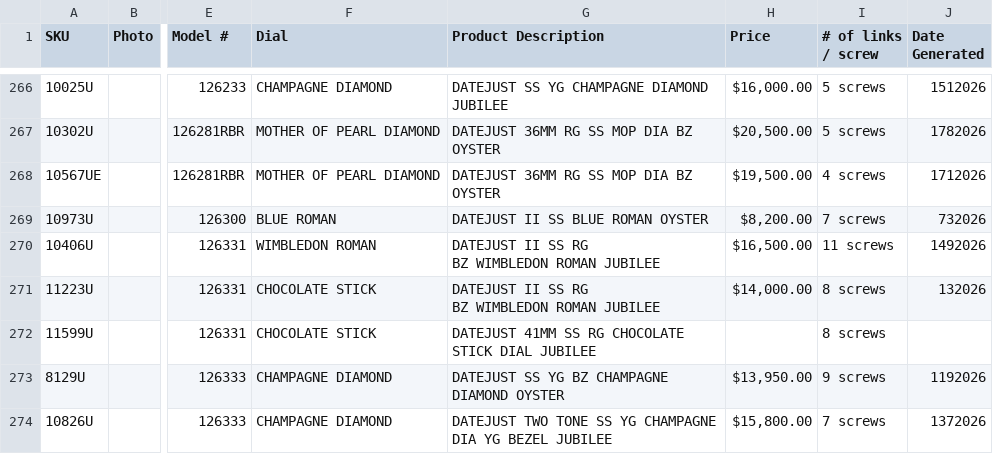
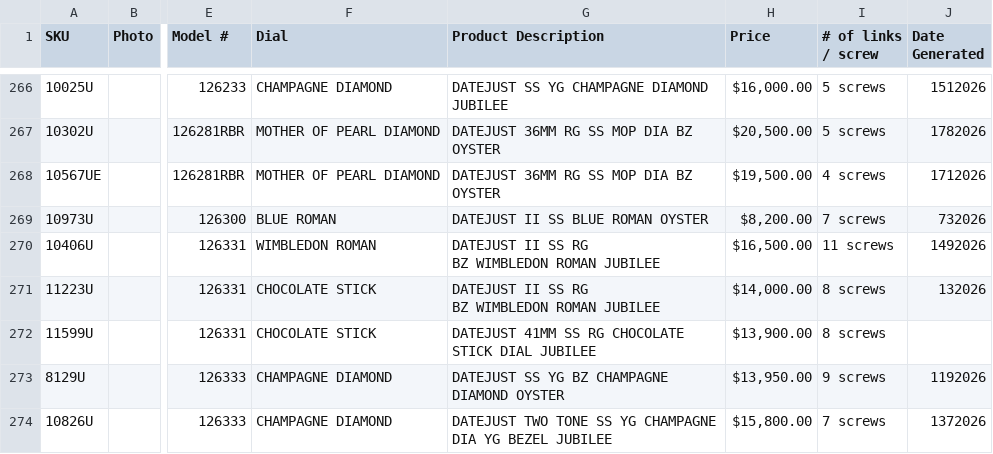
Before and after one commit to CHRISEVO24/benny-rich-tracker, a CSV file: snapshot.csv, drawn as a sheet; only a part is shown, gaps mark what is left out; the diff names each change by its address in the sheet, - before the commit and + after, or states it on an @@ line.

Commit message:
Snapshot 2026-10-20 03:00 PM ET [skip ci]

```diff
--- a/snapshot.csv
+++ b/snapshot.csv
-H272 (Price): (empty)
+H272 (Price): $13,900.00
```
Also changed, not shown: 1 other file.
